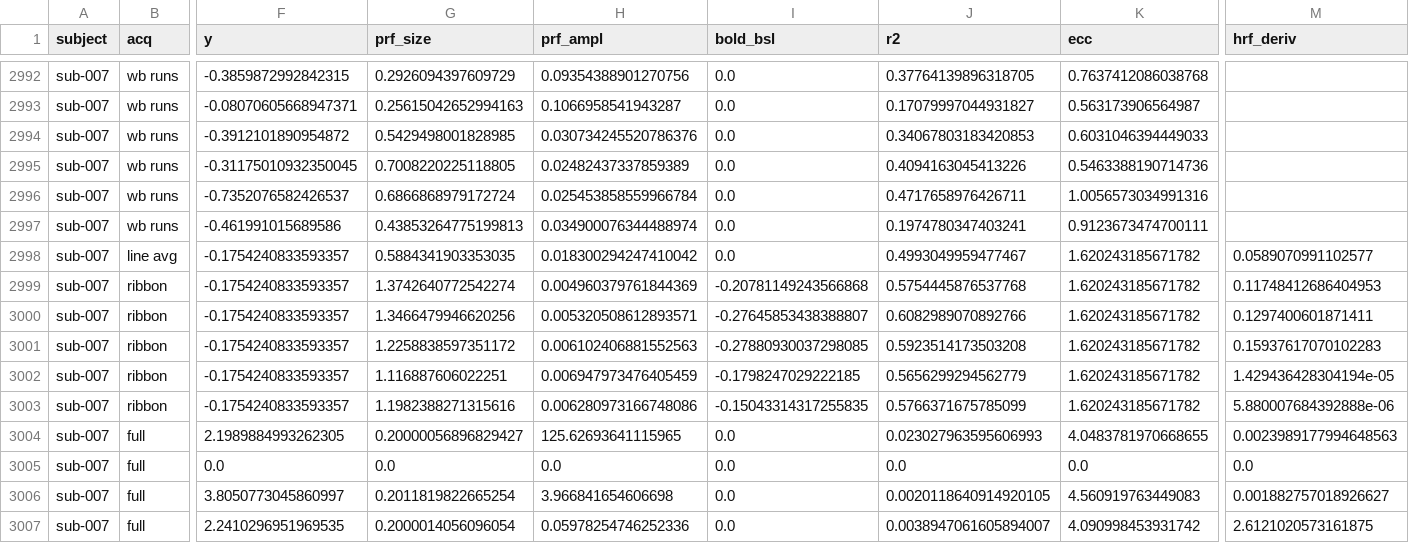
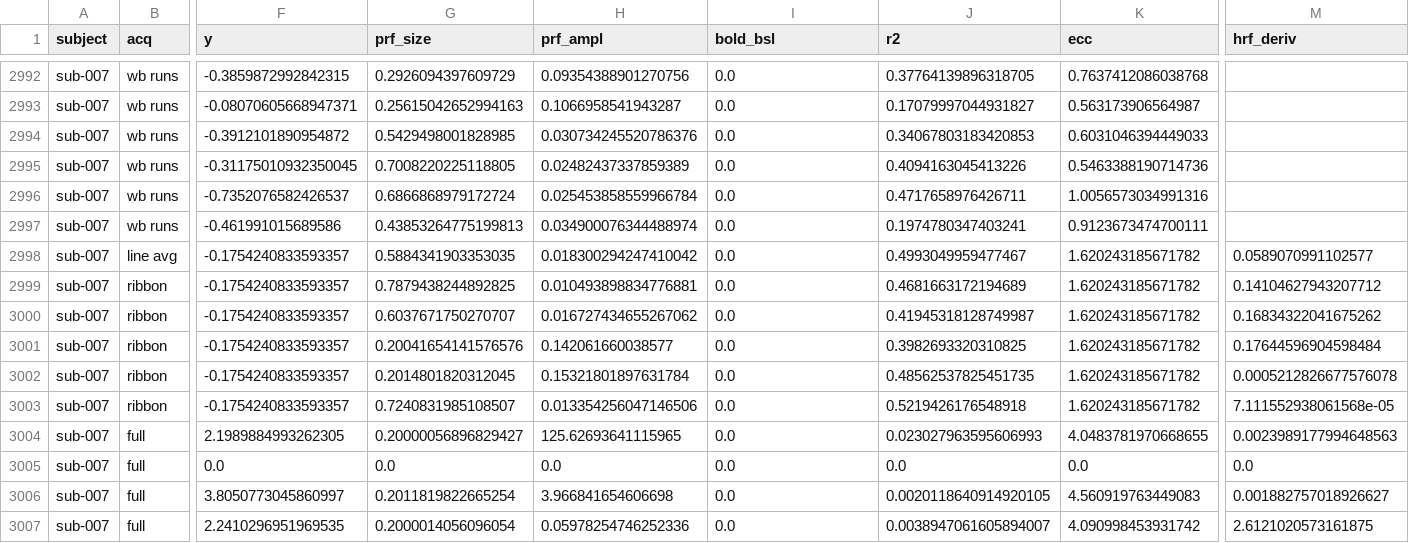
Before and after one commit to spinoza-centre/pRFline, a CSV file: data/sub-all_model-gauss_desc-full_params.csv, drawn as a sheet; only a part is shown, gaps mark what is left out; the diff names each change by its address in the sheet, - before the commit and + after, or states it on an @@ line.

```diff
--- a/data/sub-all_model-gauss_desc-full_params.csv
+++ b/data/sub-all_model-gauss_desc-full_params.csv
-G2999 (prf_size): 1.3742640772542274
+G2999 (prf_size): 0.7879438244892825
-H2999 (prf_ampl): 0.004960379761844369
+H2999 (prf_ampl): 0.010493898834776881
-I2999 (bold_bsl): -0.20781149243566868
+I2999 (bold_bsl): 0.0
-J2999 (r2): 0.5754445876537768
+J2999 (r2): 0.4681663172194689
-M2999 (hrf_deriv): 0.11748412686404953
+M2999 (hrf_deriv): 0.14104627943207712
-G3000 (prf_size): 1.3466479946620256
+G3000 (prf_size): 0.6037671750270707
-H3000 (prf_ampl): 0.005320508612893571
+H3000 (prf_ampl): 0.016727434655267062
-I3000 (bold_bsl): -0.27645853438388807
+I3000 (bold_bsl): 0.0
-J3000 (r2): 0.6082989070892766
+J3000 (r2): 0.41945318128749987
-M3000 (hrf_deriv): 0.1297400601871411
+M3000 (hrf_deriv): 0.16834322041675262
-G3001 (prf_size): 1.2258838597351172
+G3001 (prf_size): 0.20041654141576576
-H3001 (prf_ampl): 0.006102406881552563
+H3001 (prf_ampl): 0.142061660038577
-I3001 (bold_bsl): -0.27880930037298085
+I3001 (bold_bsl): 0.0
-J3001 (r2): 0.5923514173503208
+J3001 (r2): 0.3982693320310825
-M3001 (hrf_deriv): 0.15937617070102283
+M3001 (hrf_deriv): 0.17644596904598484
-G3002 (prf_size): 1.116887606022251
+G3002 (prf_size): 0.2014801820312045
-H3002 (prf_ampl): 0.006947973476405459
+H3002 (prf_ampl): 0.15321801897631784
-I3002 (bold_bsl): -0.1798247029222185
+I3002 (bold_bsl): 0.0
-J3002 (r2): 0.5656299294562779
+J3002 (r2): 0.48562537825451735
-M3002 (hrf_deriv): 1.429436428304194e-05
+M3002 (hrf_deriv): 0.0005212826677576078
-G3003 (prf_size): 1.1982388271315616
+G3003 (prf_size): 0.7240831985108507
-H3003 (prf_ampl): 0.006280973166748086
+H3003 (prf_ampl): 0.013354256047146506
-I3003 (bold_bsl): -0.15043314317255835
+I3003 (bold_bsl): 0.0
-J3003 (r2): 0.5766371675785099
+J3003 (r2): 0.5219426176548918
-M3003 (hrf_deriv): 5.880007684392888e-06
+M3003 (hrf_deriv): 7.111552938061568e-05
```
Also changed, not shown: 3 other files.
